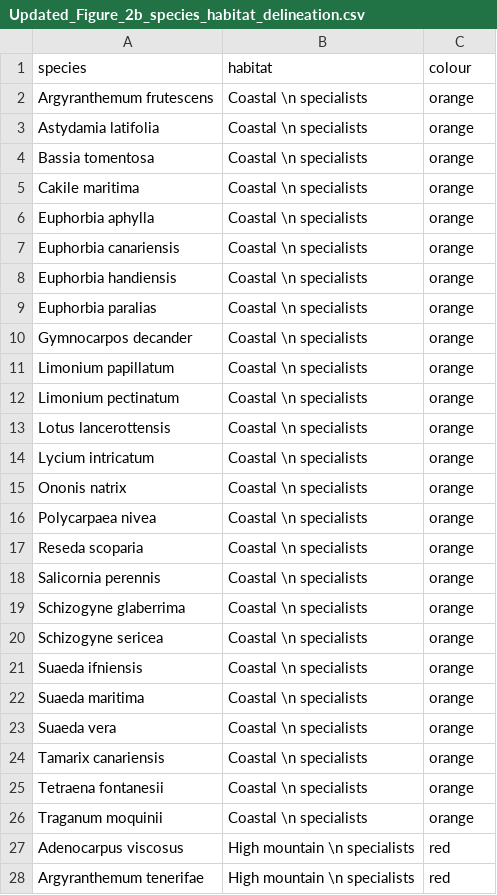
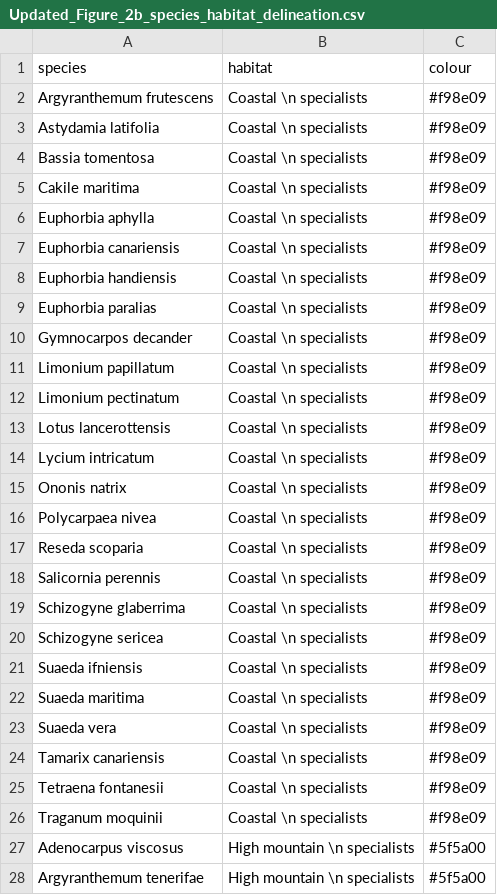
Before and after one commit to ljn261/canary_islands_project, a CSV file: data/Updated_Figure_2b_species_habitat_delineation.csv, drawn as a sheet; only a part is shown; the diff covers the shown part only.

Commit message:
Add files via upload

```diff
--- a/data/Updated_Figure_2b_species_habitat_delineation.csv
+++ b/data/Updated_Figure_2b_species_habitat_delineation.csv
@@ -1,28 +1,28 @@
 species,habitat,colour
-Argyranthemum frutescens,Coastal \n specialists,orange
-Astydamia latifolia,Coastal \n specialists,orange
-Bassia tomentosa,Coastal \n specialists,orange
-Cakile maritima,Coastal \n specialists,orange
-Euphorbia aphylla,Coastal \n specialists,orange
-Euphorbia canariensis,Coastal \n specialists,orange
-Euphorbia handiensis,Coastal \n specialists,orange
-Euphorbia paralias,Coastal \n specialists,orange
-Gymnocarpos decander,Coastal \n specialists,orange
-Limonium papillatum,Coastal \n specialists,orange
-Limonium pectinatum,Coastal \n specialists,orange
-Lotus lancerottensis,Coastal \n specialists,orange
-Lycium intricatum,Coastal \n specialists,orange
-Ononis natrix,Coastal \n specialists,orange
-Polycarpaea nivea,Coastal \n specialists,orange
-Reseda scoparia,Coastal \n specialists,orange
-Salicornia perennis,Coastal \n specialists,orange
-Schizogyne glaberrima,Coastal \n specialists,orange
-Schizogyne sericea,Coastal \n specialists,orange
-Suaeda ifniensis,Coastal \n specialists,orange
-Suaeda maritima,Coastal \n specialists,orange
-Suaeda vera,Coastal \n specialists,orange
-Tamarix canariensis,Coastal \n specialists,orange
-Tetraena fontanesii,Coastal \n specialists,orange
-Traganum moquinii,Coastal \n specialists,orange
-Adenocarpus viscosus,High mountain \n specialists,red
-Argyranthemum tenerifae,High mountain \n specialists,red
+Argyranthemum frutescens,Coastal \n specialists,#f98e09
+Astydamia latifolia,Coastal \n specialists,#f98e09
+Bassia tomentosa,Coastal \n specialists,#f98e09
+Cakile maritima,Coastal \n specialists,#f98e09
+Euphorbia aphylla,Coastal \n specialists,#f98e09
+Euphorbia canariensis,Coastal \n specialists,#f98e09
+Euphorbia handiensis,Coastal \n specialists,#f98e09
+Euphorbia paralias,Coastal \n specialists,#f98e09
+Gymnocarpos decander,Coastal \n specialists,#f98e09
+Limonium papillatum,Coastal \n specialists,#f98e09
+Limonium pectinatum,Coastal \n specialists,#f98e09
+Lotus lancerottensis,Coastal \n specialists,#f98e09
+Lycium intricatum,Coastal \n specialists,#f98e09
+Ononis natrix,Coastal \n specialists,#f98e09
+Polycarpaea nivea,Coastal \n specialists,#f98e09
+Reseda scoparia,Coastal \n specialists,#f98e09
+Salicornia perennis,Coastal \n specialists,#f98e09
+Schizogyne glaberrima,Coastal \n specialists,#f98e09
+Schizogyne sericea,Coastal \n specialists,#f98e09
+Suaeda ifniensis,Coastal \n specialists,#f98e09
+Suaeda maritima,Coastal \n specialists,#f98e09
+Suaeda vera,Coastal \n specialists,#f98e09
+Tamarix canariensis,Coastal \n specialists,#f98e09
+Tetraena fontanesii,Coastal \n specialists,#f98e09
+Traganum moquinii,Coastal \n specialists,#f98e09
+Adenocarpus viscosus,High mountain \n specialists,#5f5a00
+Argyranthemum tenerifae,High mountain \n specialists,#5f5a00
```
Also changed, not shown: 41 edited cells elsewhere in this file.
